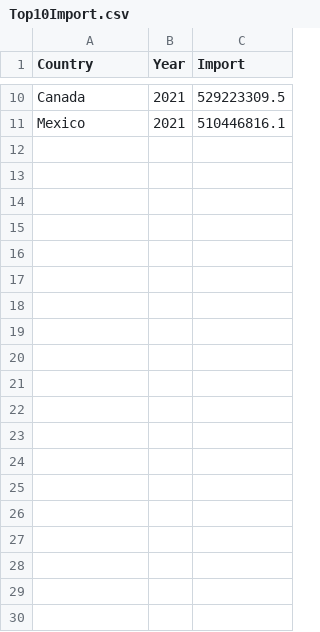
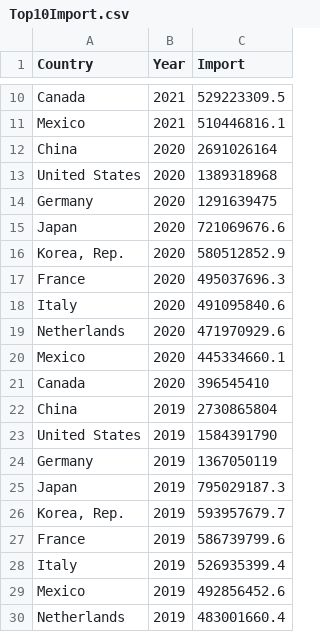
Before and after one commit to oant0004/3179, a CSV file: data/Top10Import.csv, drawn as a sheet; only a part is shown, gaps mark what is left out; the diff covers the shown part only.

```diff
--- a/data/Top10Import.csv
+++ b/data/Top10Import.csv
@@ -11 +11,20 @@ Canada,2021,529223309.5
 Mexico,2021,510446816.1
+China,2020,2691026164
+United States,2020,1389318968
+Germany,2020,1291639475
+Japan,2020,721069676.6
+"Korea, Rep.",2020,580512852.9
+France,2020,495037696.3
+Italy,2020,491095840.6
+Netherlands,2020,471970929.6
+Mexico,2020,445334660.1
+Canada,2020,396545410
+China,2019,2730865804
+United States,2019,1584391790
+Germany,2019,1367050119
+Japan,2019,795029187.3
+"Korea, Rep.",2019,593957679.7
+France,2019,586739799.6
+Italy,2019,526935399.4
+Mexico,2019,492856452.6
+Netherlands,2019,483001660.4
```
Also changed, not shown: 21 added rows elsewhere in this file, data/Top10Export.csv, 6 other files.
